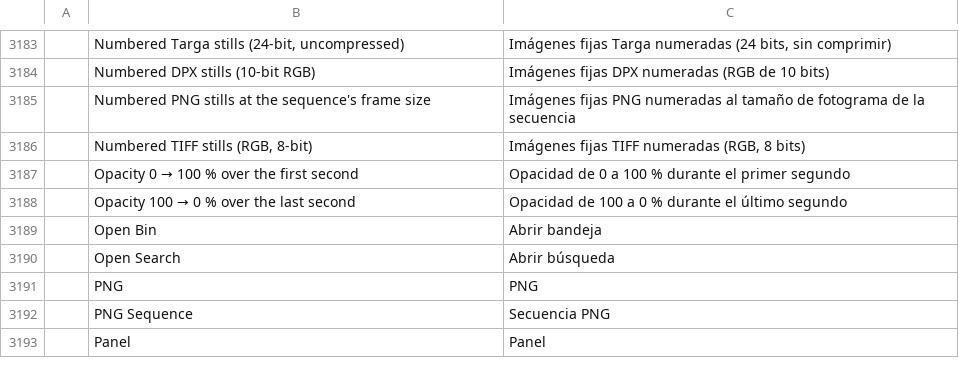
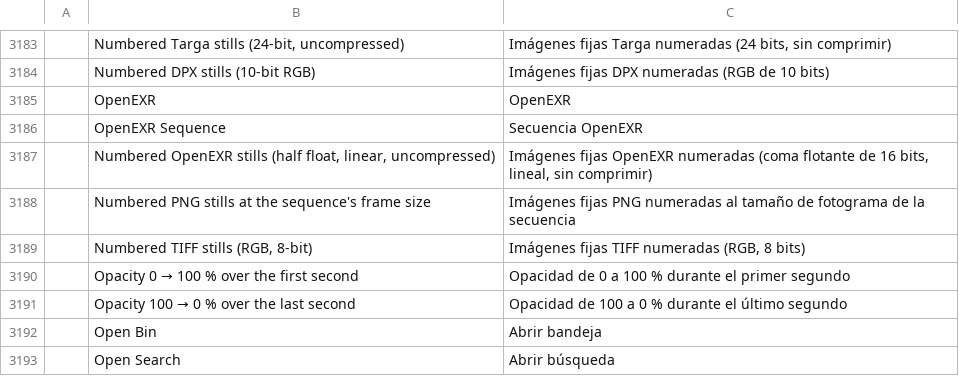
Before and after one commit to salim-studio/filmsweet, a TSV file: crates/ui-egui/src/i18n/es.tsv, drawn as a sheet; only a part is shown, gaps mark what is left out; the shorter side is filled out with more unchanged rows.

Commit message:
#806: export OpenEXR image sequences
Problem: Premiere offers OpenEXR as an image-sequence export format;
FilmCraft could not write EXR at all (docs/gaps.md G13).

Fix: a new export format (id exr, "OpenEXR") writing numbered .exr stills,
with a preset, the Include Alpha Channel option, the file.exportMedia format
list and es/ja/zh-cn strings. The writer in crates/export/src/raster.rs
follows the public OpenEXR file layout: version 2 single-part scan-line
file, half-float B/G/R(/A) channels, no compression, one scan line per
chunk, Rec.709 chromaticities; values are scene-linear (the pipeline's
transfer undone) with premultiplied alpha, as EXR defines. No new
dependency. ZIP / PIZ / DWA compression stays open.

```diff
--- a/crates/ui-egui/src/i18n/es.tsv
+++ b/crates/ui-egui/src/i18n/es.tsv
@@ -3184,2 +3184,5 @@
 	Numbered DPX stills (10-bit RGB)	Imágenes fijas DPX numeradas (RGB de 10 bits)
+	OpenEXR	OpenEXR
+	OpenEXR Sequence	Secuencia OpenEXR
+	Numbered OpenEXR stills (half float, linear, uncompressed)	Imágenes fijas OpenEXR numeradas (coma flotante de 16 bits, lineal, sin comprimir)
 	Numbered PNG stills at the sequence's frame size	Imágenes fijas PNG numeradas al tamaño de fotograma de la secuencia
```
Also changed, not shown: crates/ui-egui/src/i18n/ja.tsv, crates/ui-egui/src/i18n/zh-cn.tsv, 10 other files.
